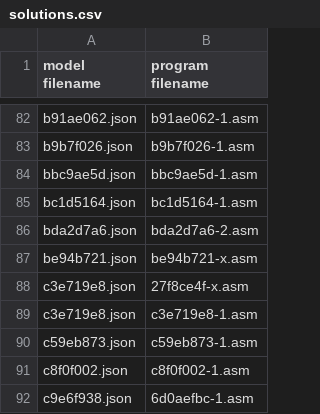
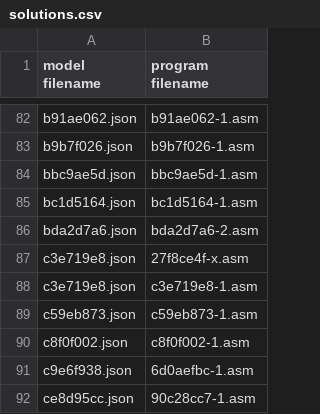
Before and after one commit to neoneye/loda-arc-challenge, a CSV file: solutions.csv, drawn as a sheet; only a part is shown, gaps mark what is left out; the shorter side is filled out with more unchanged rows; the diff names each change by its address in the sheet, - before the commit and + after, or states it on an @@ line.

Commit message:
Removed program identical to be94b721-1

```diff
--- a/solutions.csv
+++ b/solutions.csv
-row 87: be94b721.json | be94b721-x.asm
```
Also changed, not shown: 1 other file.
